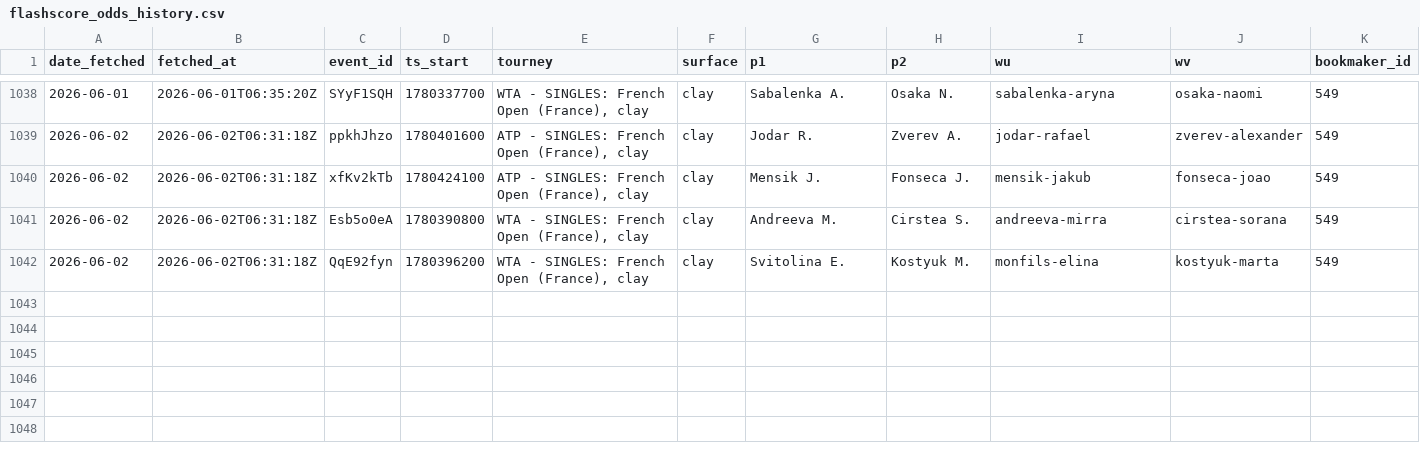
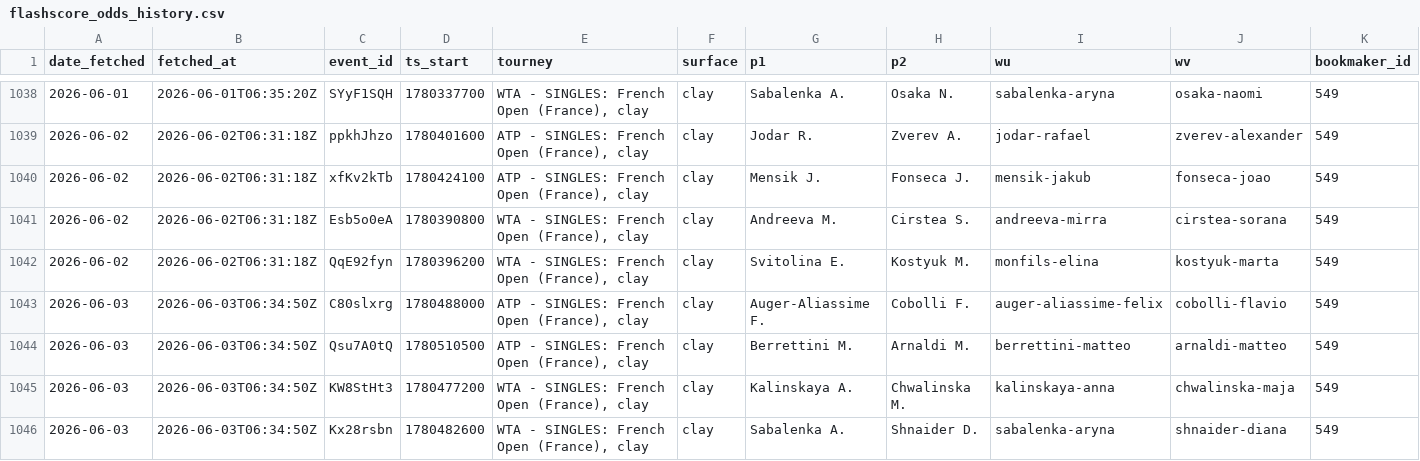
Before and after one commit to gmalbert/tennis-predictions, a CSV file: data_files/flashscore_odds_history.csv, drawn as a sheet; only a part is shown, gaps mark what is left out; rows hold the shown columns only; the diff names each change by its address in the sheet, - before the commit and + after, or states it on an @@ line.

```diff
--- a/data_files/flashscore_odds_history.csv
+++ b/data_files/flashscore_odds_history.csv
+row 1043: 2026-06-03 | 2026-06-03T06:34:50Z | C80slxrg | 1780488000 | ATP - SINGLES: French Open (France), clay | clay | Auger-Aliassime F. | Cobolli F. | auger-aliassime-felix | cobolli-flavio | 549
+row 1044: 2026-06-03 | 2026-06-03T06:34:50Z | Qsu7A0tQ | 1780510500 | ATP - SINGLES: French Open (France), clay | clay | Berrettini M. | Arnaldi M. | berrettini-matteo | arnaldi-matteo | 549
+row 1045: 2026-06-03 | 2026-06-03T06:34:50Z | KW8StHt3 | 1780477200 | WTA - SINGLES: French Open (France), clay | clay | Kalinskaya A. | Chwalinska M. | kalinskaya-anna | chwalinska-maja | 549
+row 1046: 2026-06-03 | 2026-06-03T06:34:50Z | Kx28rsbn | 1780482600 | WTA - SINGLES: French Open (France), clay | clay | Sabalenka A. | Shnaider D. | sabalenka-aryna | shnaider-diana | 549
```
Also changed, not shown: 3 other files.
